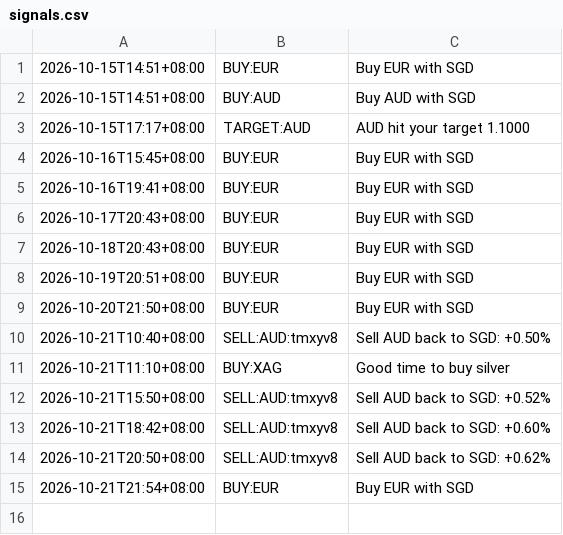
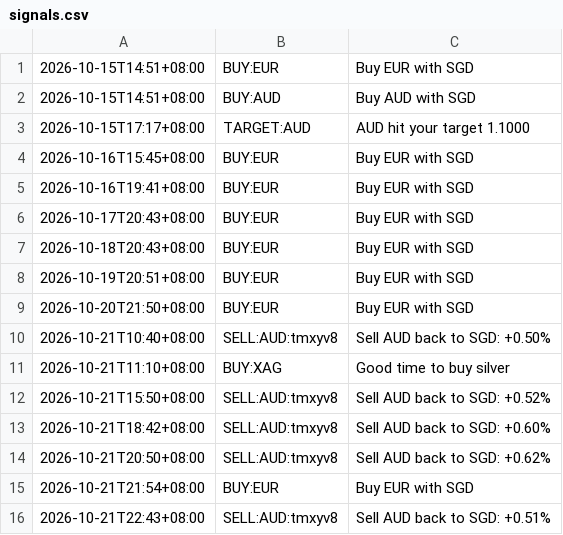
Before and after one commit to aaznavodnirmal-stack/FX-tool, a CSV file: data/signals.csv, drawn as a sheet; the diff names each change by its address in the sheet, - before the commit and + after, or states it on an @@ line.

```diff
--- a/data/signals.csv
+++ b/data/signals.csv
+row 16: 2026-10-21T22:43+08:00 | SELL:AUD:tmxyv8 | Sell AUD back to SGD: +0.51%
```
Also changed, not shown: data/rates.csv, 3 other files.
